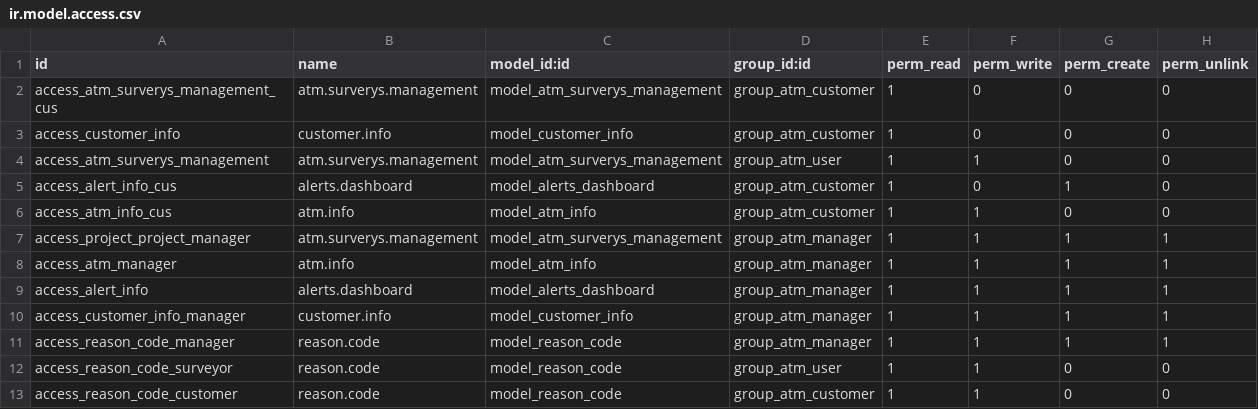
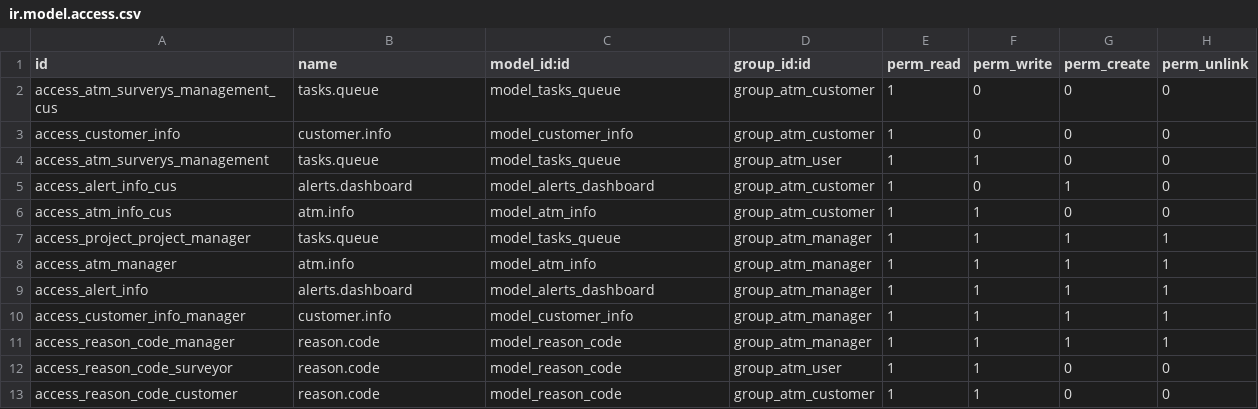
Before and after one commit to swathichitta/transtech, a CSV file: security/ir.model.access.csv, drawn as a sheet; only a part is shown.

```diff
--- a/security/ir.model.access.csv
+++ b/security/ir.model.access.csv
@@ -1,8 +1,8 @@
 id,name,model_id:id,group_id:id,perm_read,perm_write,perm_create,perm_unlink
-access_atm_surverys_management_cus,atm.surverys.management,model_atm_surverys_management,group_atm_customer,1,0,0,0
+access_atm_surverys_management_cus,tasks.queue,model_tasks_queue,group_atm_customer,1,0,0,0
 access_customer_info,customer.info,model_customer_info,group_atm_customer,1,0,0,0
-access_atm_surverys_management,atm.surverys.management,model_atm_surverys_management,group_atm_user,1,1,0,0
+access_atm_surverys_management,tasks.queue,model_tasks_queue,group_atm_user,1,1,0,0
 access_alert_info_cus,alerts.dashboard,model_alerts_dashboard,group_atm_customer,1,0,1,0
 access_atm_info_cus,atm.info,model_atm_info,group_atm_customer,1,1,0,0
-access_project_project_manager,atm.surverys.management,model_atm_surverys_management,group_atm_manager,1,1,1,1
+access_project_project_manager,tasks.queue,model_tasks_queue,group_atm_manager,1,1,1,1
 access_atm_manager,atm.info,model_atm_info,group_atm_manager,1,1,1,1
```
Also changed, not shown: 29 other files.
